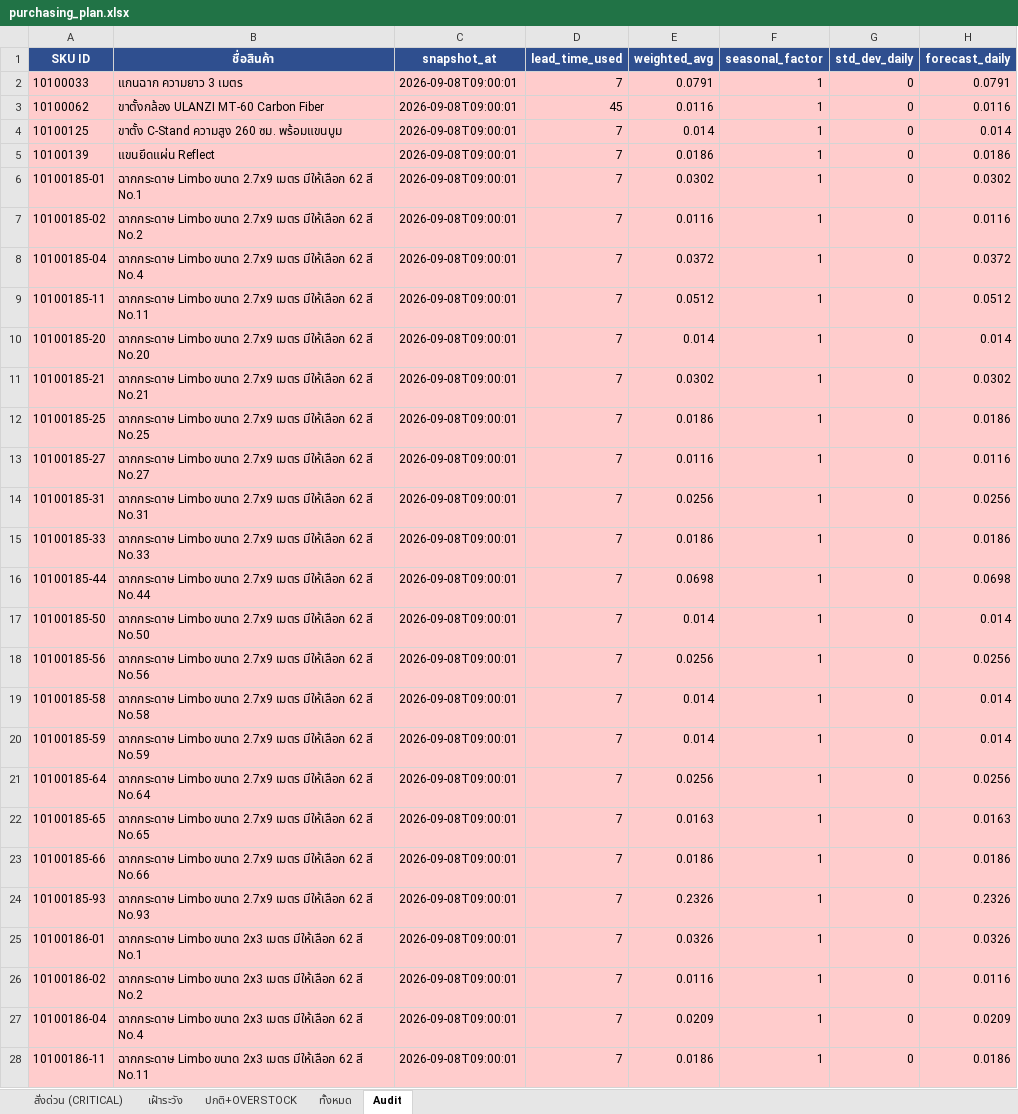
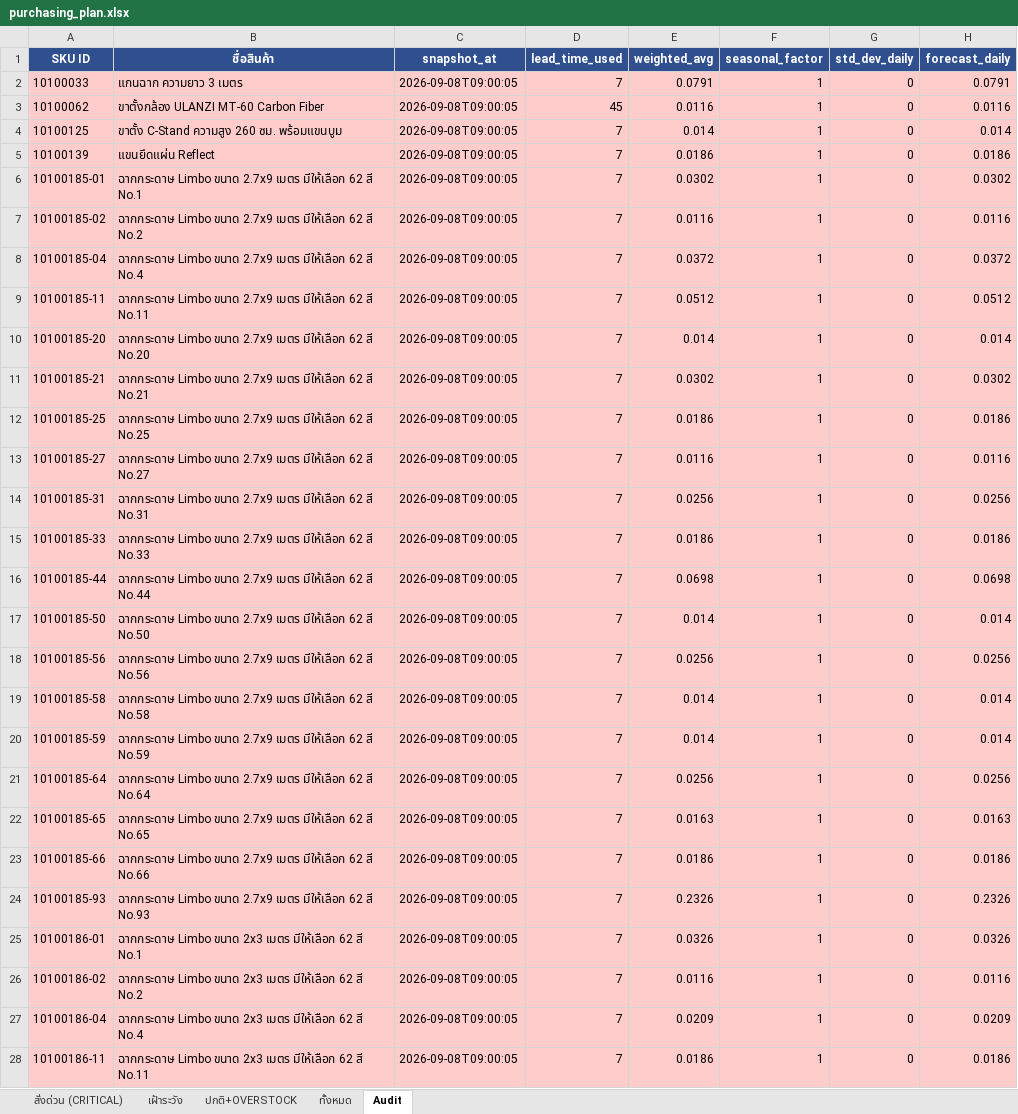
Before and after one commit to aimanproductdevelopment-design/purchase-planning, an Excel workbook: output/purchasing_plan.xlsx, sheet Audit, drawn as a sheet; only a part is shown; values as stored, in another font and other column widths than the file's, no borders; the diff covers the shown part only; the diff names each change by its address in the sheet, - before the commit and + after, or states it on an @@ line.

Commit message:
auto-update: stock 2026-09-08

```diff
--- a/output/purchasing_plan.xlsx (sheet Audit)
+++ b/output/purchasing_plan.xlsx (sheet Audit)
-C2:C28 (snapshot_at): 2026-09-08T09:00:01
+C2:C28 (snapshot_at): 2026-09-08T09:00:05
```
Also changed, not shown: 1311 edited cells elsewhere in this sheet.
